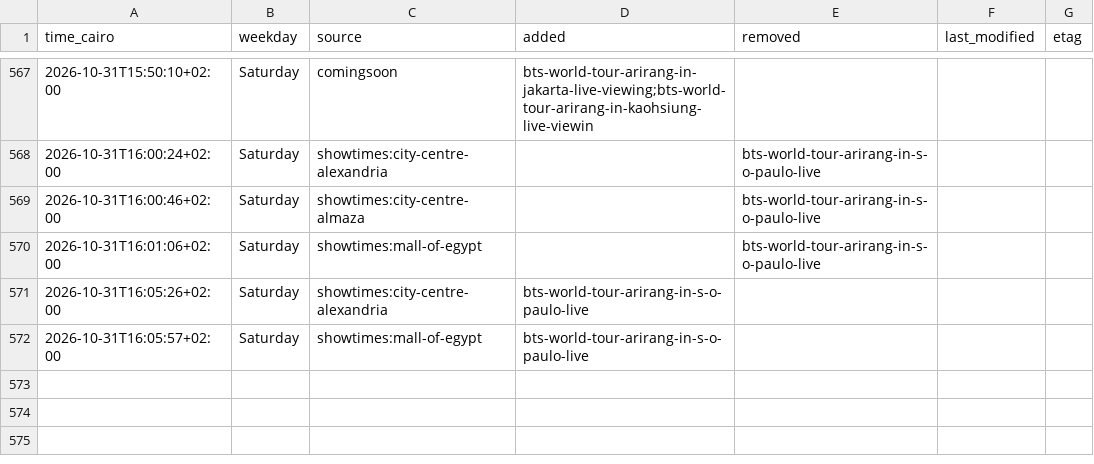
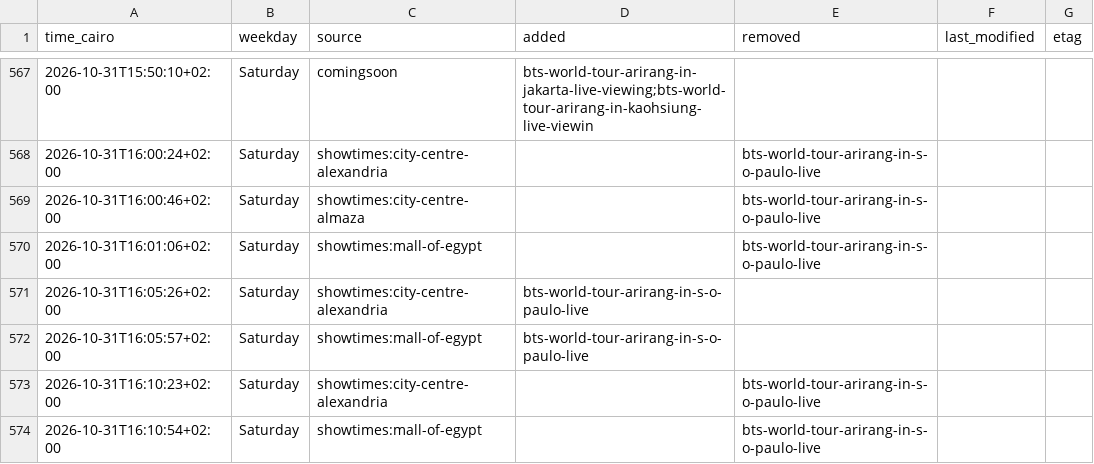
Before and after one commit to Hitari311/vox-watcher, a CSV file: vox_data/changes.csv, drawn as a sheet; only a part is shown, gaps mark what is left out; the diff names each change by its address in the sheet, - before the commit and + after, or states it on an @@ line.

```diff
--- a/vox_data/changes.csv
+++ b/vox_data/changes.csv
+row 573: 2026-10-31T16:10:23+02:00 | Saturday | showtimes:city-centre-alexandria |  | bts-world-tour-arirang-in-s-o-paulo-live
+row 574: 2026-10-31T16:10:54+02:00 | Saturday | showtimes:mall-of-egypt |  | bts-world-tour-arirang-in-s-o-paulo-live
```
Also changed, not shown: 1 other file.
